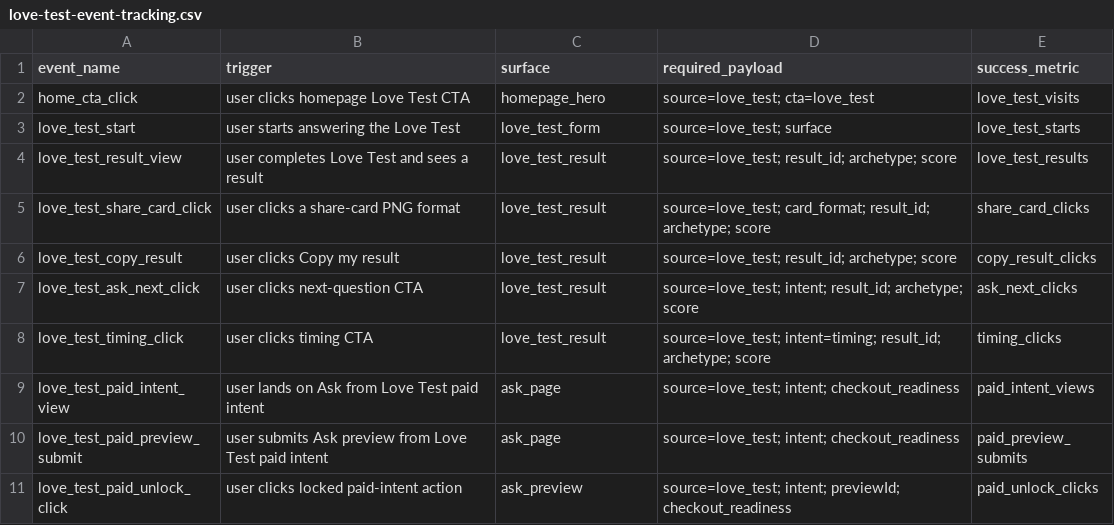
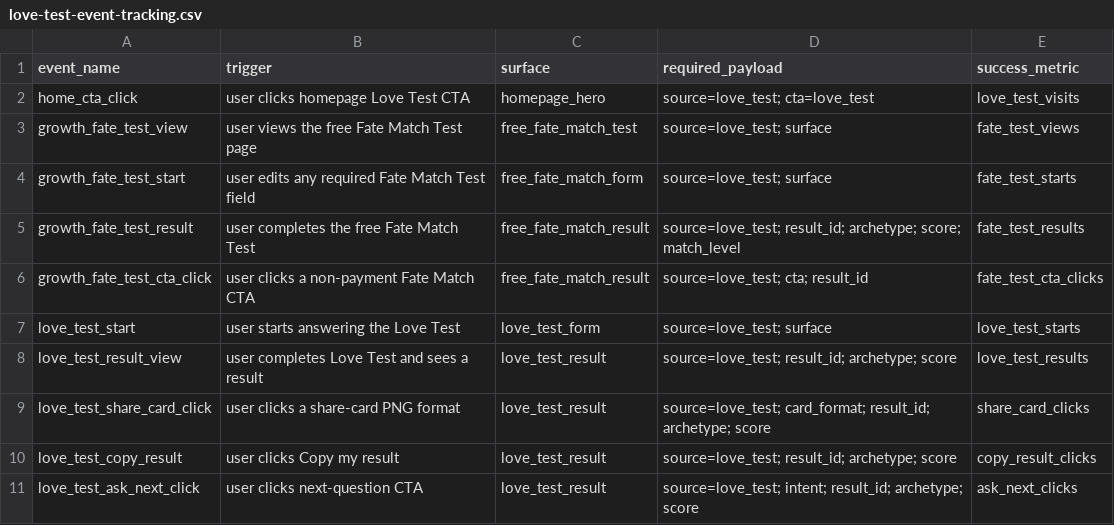
Before and after one commit to yihui315/tianji-global, a CSV file: data/love-test-event-tracking.csv, drawn as a sheet; only a part is shown; the shorter side is filled out with more unchanged rows; the diff names each change by its address in the sheet, - before the commit and + after, or states it on an @@ line.

Commit message:
feat(love): add free fate and daily oracle growth surfaces

```diff
--- a/data/love-test-event-tracking.csv
+++ b/data/love-test-event-tracking.csv
+row 3: growth_fate_test_view | user views the free Fate Match Test page | free_fate_match_test | source=love_test; surface | fate_test_views
+row 4: growth_fate_test_start | user edits any required Fate Match Test field | free_fate_match_form | source=love_test; surface | fate_test_starts
+row 5: growth_fate_test_result | user completes the free Fate Match Test | free_fate_match_result | source=love_test; result_id; archetype; score; match_level | fate_test_results
+row 6: growth_fate_test_cta_click | user clicks a non-payment Fate Match CTA | free_fate_match_result | source=love_test; cta; result_id | fate_test_cta_clicks
```
Also changed, not shown: 12 other files.
